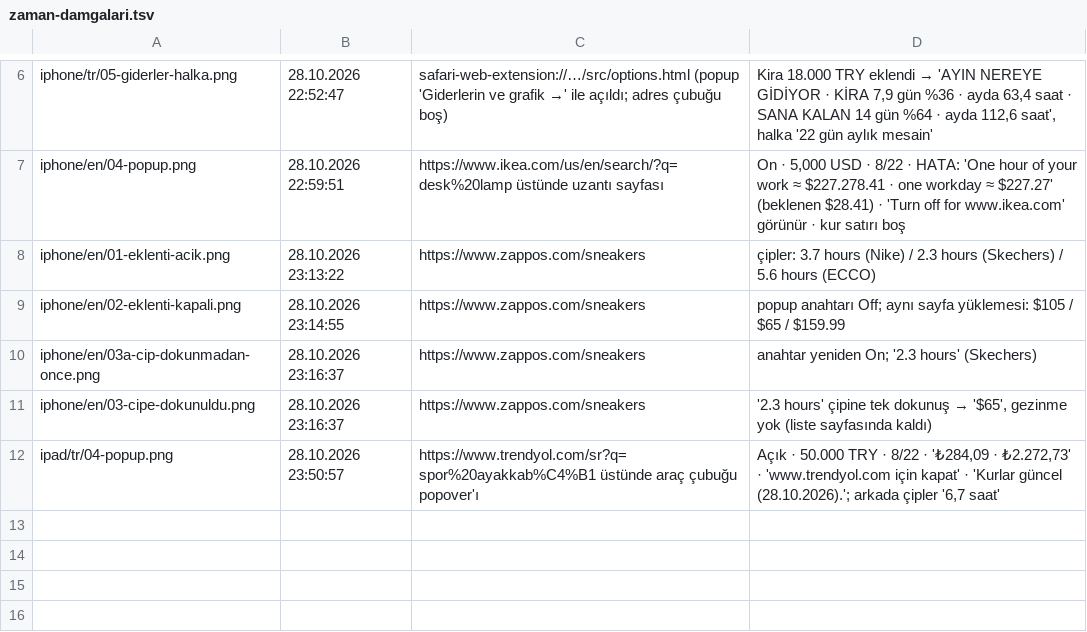
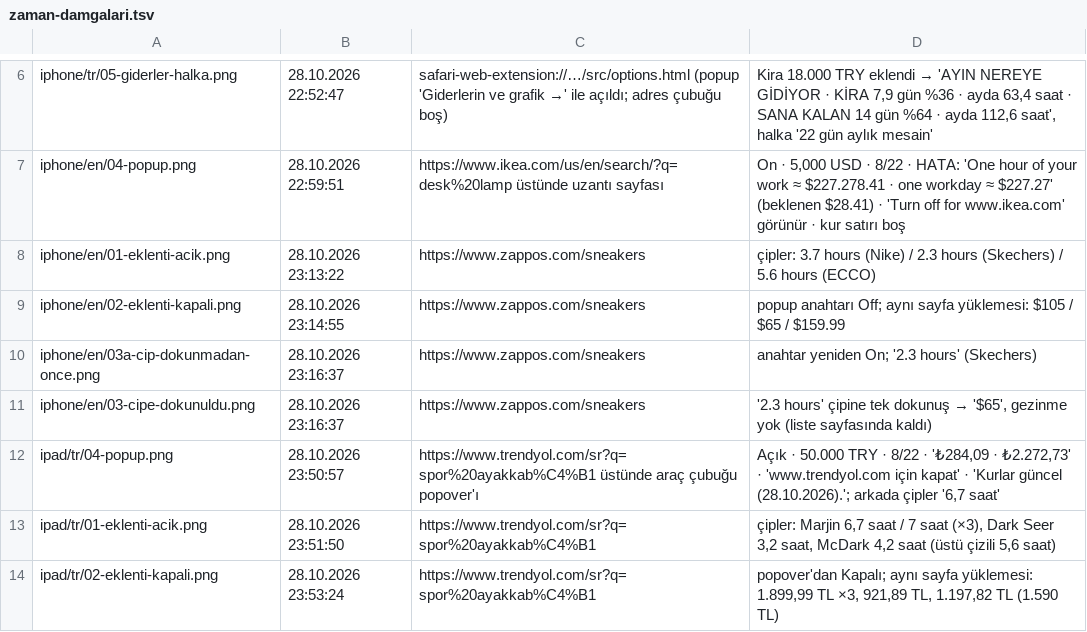
Before and after one commit to hamarat52/income-vs-desires, a TSV file: store/raw-safari/_kanit/zaman-damgalari.tsv, drawn as a sheet; only a part is shown, gaps mark what is left out.

Commit message:
feat(mağaza): iPad Safari TR 01 açık / 02 kapalı

```diff
--- a/store/raw-safari/_kanit/zaman-damgalari.tsv
+++ b/store/raw-safari/_kanit/zaman-damgalari.tsv
@@ -12 +12,3 @@ iphone/en/03-cipe-dokunuldu.png	28.10.2026 23:16:37	https://www.zappos.com/sneak
 ipad/tr/04-popup.png	28.10.2026 23:50:57	https://www.trendyol.com/sr?q=spor%20ayakkab%C4%B1 üstünde araç çubuğu popover'ı	Açık · 50.000 TRY · 8/22 · '₺284,09 · ₺2.272,73' · 'www.trendyol.com için kapat' · 'Kurlar güncel (28.10.2026).'; arkada çipler '6,7 saat'
+ipad/tr/01-eklenti-acik.png	28.10.2026 23:51:50	https://www.trendyol.com/sr?q=spor%20ayakkab%C4%B1	çipler: Marjin 6,7 saat / 7 saat (×3), Dark Seer 3,2 saat, McDark 4,2 saat (üstü çizili 5,6 saat)
+ipad/tr/02-eklenti-kapali.png	28.10.2026 23:53:24	https://www.trendyol.com/sr?q=spor%20ayakkab%C4%B1	popover'dan Kapalı; aynı sayfa yüklemesi: 1.899,99 TL ×3, 921,89 TL, 1.197,82 TL (1.590 TL)
```
Also changed, not shown: 2 other files.
